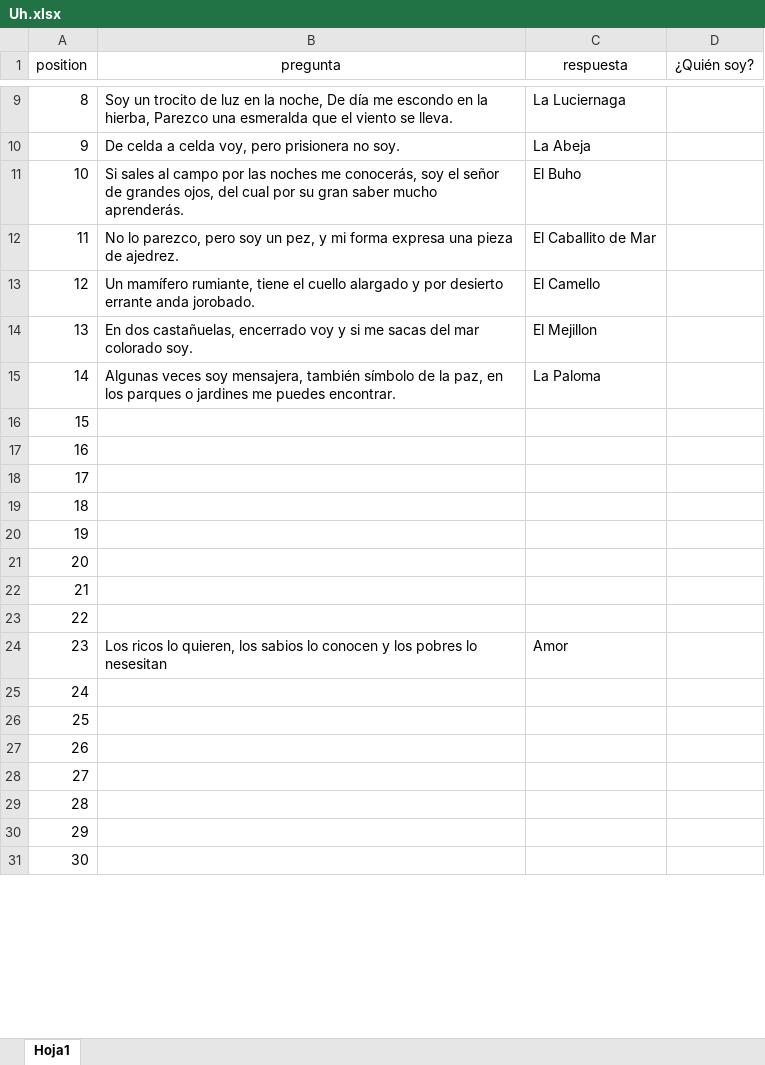
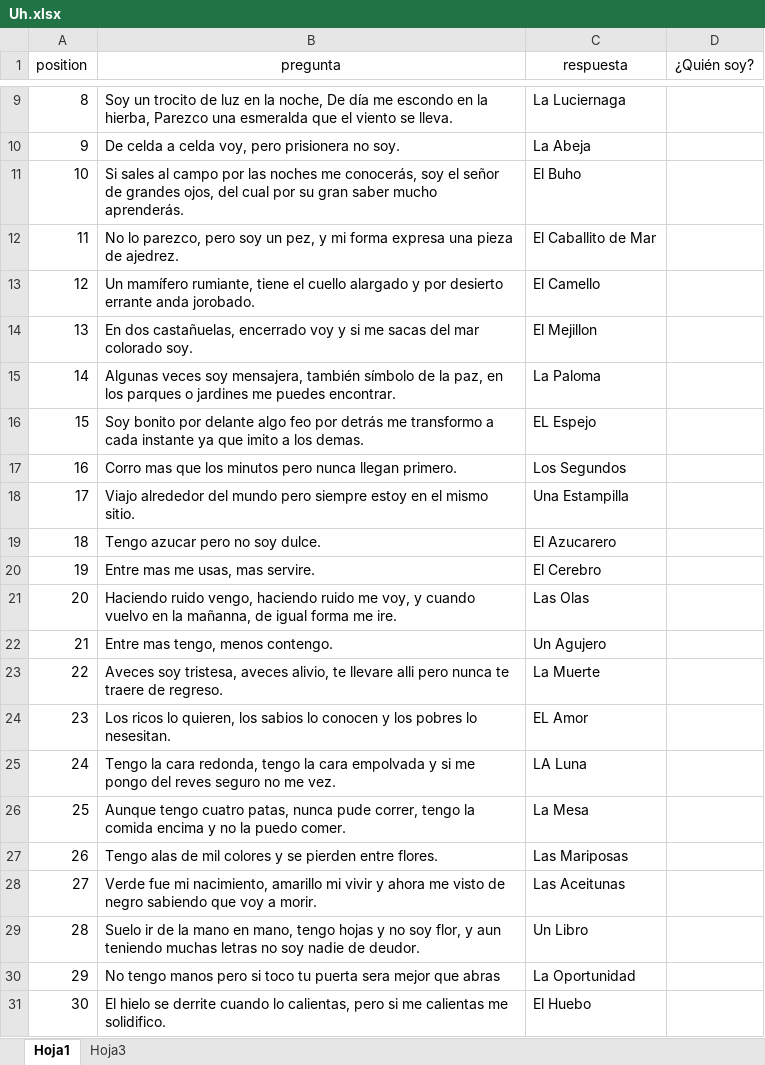
Before and after one commit to panfletoig/Nygma, an Excel workbook: exel/Uh.xlsx, sheet Hoja1, drawn as a sheet; only a part is shown, gaps mark what is left out; values as stored, in another font and other column widths than the file's, no borders; table styles not drawn; the diff covers the shown part only; the diff names each change by its address in the sheet, - before the commit and + after, or states it on an @@ line.

```diff
--- a/exel/Uh.xlsx (sheet Hoja1)
+++ b/exel/Uh.xlsx (sheet Hoja1)
+sheet tab: Hoja3
-B16 (pregunta): (empty)
+B16 (pregunta): Soy bonito por delante algo feo por detrás me transformo a cada instante ya que imito a los demas.
-C16 (respuesta): (empty)
+C16 (respuesta): EL Espejo
-B17 (pregunta): (empty)
+B17 (pregunta): Corro mas que los minutos pero nunca llegan primero.
-C17 (respuesta): (empty)
+C17 (respuesta): Los Segundos
-B18 (pregunta): (empty)
+B18 (pregunta): Viajo alrededor del mundo pero siempre estoy en el mismo sitio.
-C18 (respuesta): (empty)
+C18 (respuesta): Una Estampilla
-B19 (pregunta): (empty)
+B19 (pregunta): Tengo azucar pero no soy dulce.
-C19 (respuesta): (empty)
+C19 (respuesta): El Azucarero
-B20 (pregunta): (empty)
+B20 (pregunta): Entre mas me usas, mas servire.
-C20 (respuesta): (empty)
+C20 (respuesta): El Cerebro
-B21 (pregunta): (empty)
+B21 (pregunta): Haciendo ruido vengo, haciendo ruido me voy, y cuando vuelvo en la mañanna, de igual forma me ire.
-C21 (respuesta): (empty)
+C21 (respuesta): Las Olas
-B22 (pregunta): (empty)
+B22 (pregunta): Entre mas tengo, menos contengo.
-C22 (respuesta): (empty)
+C22 (respuesta): Un Agujero
-B23 (pregunta): (empty)
+B23 (pregunta): Aveces soy tristesa, aveces alivio, te llevare alli pero nunca te traere de regreso.
-C23 (respuesta): (empty)
+C23 (respuesta): La Muerte
-B24 (pregunta): …pobres lo nesesitan
+B24 (pregunta): …pobres lo nesesitan.
-C24 (respuesta): Amor
+C24 (respuesta): EL Amor
-B25 (pregunta): (empty)
+B25 (pregunta): Tengo la cara redonda, tengo la cara empolvada y si me pongo del reves seguro no me vez.
-C25 (respuesta): (empty)
+C25 (respuesta): LA Luna
-B26 (pregunta): (empty)
+B26 (pregunta): Aunque tengo cuatro patas, nunca pude correr, tengo la comida encima y no la puedo comer.
-C26 (respuesta): (empty)
+C26 (respuesta): La Mesa
-B27 (pregunta): (empty)
+B27 (pregunta): Tengo alas de mil colores y se pierden entre flores.
-C27 (respuesta): (empty)
+C27 (respuesta): Las Mariposas
-B28 (pregunta): (empty)
+B28 (pregunta): Verde fue mi nacimiento, amarillo mi vivir y ahora me visto de negro sabiendo que voy a morir.
-C28 (respuesta): (empty)
+C28 (respuesta): Las Aceitunas
-B29 (pregunta): (empty)
+B29 (pregunta): Suelo ir de la mano en mano, tengo hojas y no soy flor, y aun teniendo muchas letras no soy nadie de deudor.
-C29 (respuesta): (empty)
+C29 (respuesta): Un Libro
-B30 (pregunta): (empty)
+B30 (pregunta): No tengo manos pero si toco tu puerta sera mejor que abras
-C30 (respuesta): (empty)
+C30 (respuesta): La Oportunidad
-B31 (pregunta): (empty)
+B31 (pregunta): El hielo se derrite cuando lo calientas, pero si me calientas me solidifico.
-C31 (respuesta): (empty)
+C31 (respuesta): El Huebo
```
Also changed, not shown: 41 edited cells elsewhere in this sheet, 1 other file.
